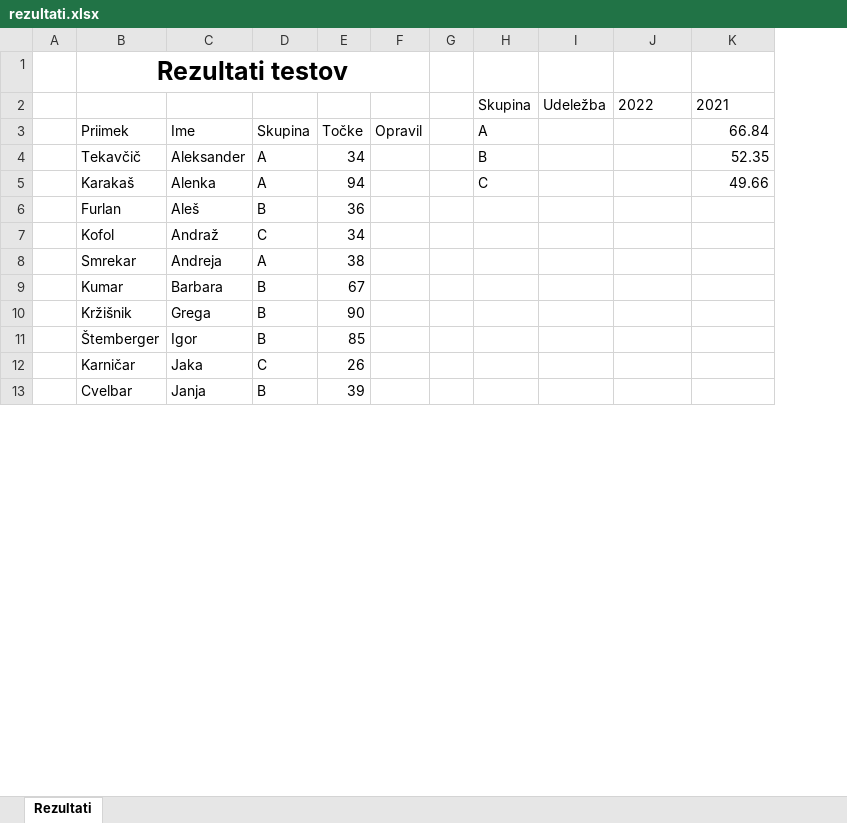
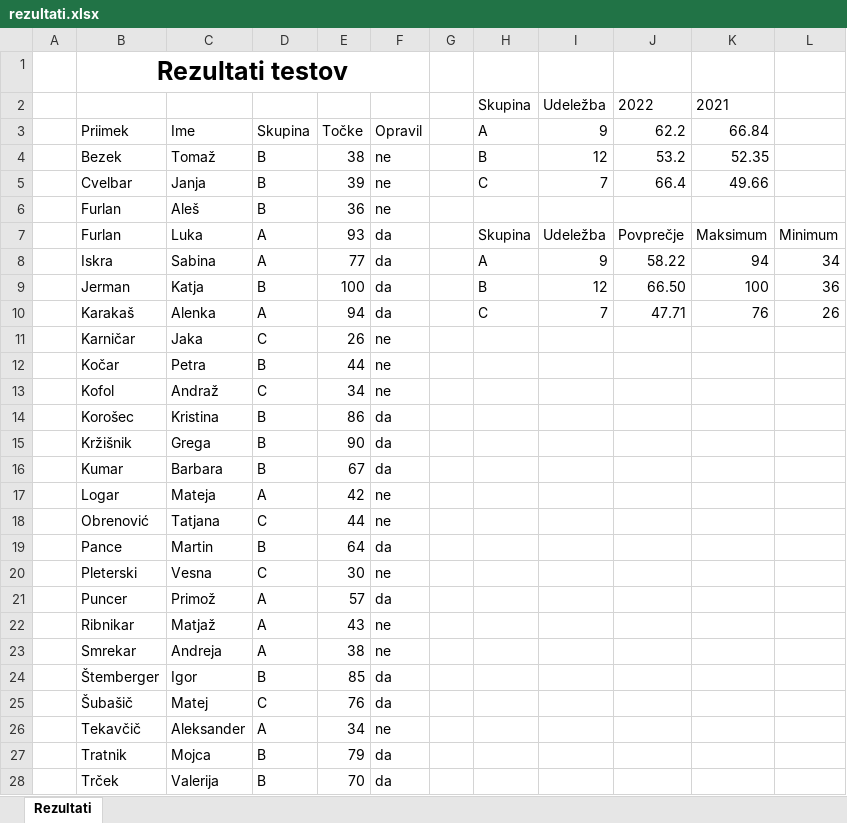
Before and after one commit to Tjasa07/REP-Tjasa, an Excel workbook: 09-preglednice/rezultati.xlsx, sheet Rezultati, drawn as a sheet; only a part is shown; values as stored, in another font and other column widths than the file's, no borders; charts and pictures and conditional formats and table styles not drawn; removed rows and columns are numbered as before the commit, all else as after; the diff covers the shown part only; the diff names each change by its address in the sheet, - before the commit and + after, or states it on an @@ line.

Commit message:
rešene naloge v excelu

```diff
--- a/09-preglednice/rezultati.xlsx (sheet Rezultati)
+++ b/09-preglednice/rezultati.xlsx (sheet Rezultati)
-column F, row 3: Opravil
+column F, row 3: Opravil; row 6: ne; row 13: ne; rows 23-24: ne | da
+column L, empty
-I3: (empty)
+I3: 9
-J3: (empty)
+J3: 62.2
-row 4:  | Tekavčič | Aleksander | A | 34 |  |  | B |  |  | 52.35
-row 5:  | Karakaš | Alenka | A | 94 |  |  | C |  |  | 49.66
+row 4:  | Bezek | Tomaž | B | 38 | ne |  | B | 12 | 53.2 | 52.35
+row 5:  | Cvelbar | Janja | B | 39 | ne |  | C | 7 | 66.4 | 49.66
+row 7:  | Furlan | Luka | A | 93 | da |  | Skupina | Udeležba | Povprečje | Maksimum | Minimum
+row 8:  | Iskra | Sabina | A | 77 | da |  | A | 9 | 58.22 | 94 | 34
+row 9:  | Jerman | Katja | B | 100 | da |  | B | 12 | 66.50 | 100 | 36
+row 10:  | Karakaš | Alenka | A | 94 | da |  | C | 7 | 47.71 | 76 | 26
@@ row 12 moved to row 11: Karničar @@
@@ row 23 moved to row 12: Kočar @@
@@ row 16 moved to row 14: Korošec @@
@@ row 10 moved to row 15: Kržišnik @@
@@ row 9 moved to row 16: Kumar @@
@@ row 20 moved to row 17: Logar @@
@@ row 28 moved to row 18: Obrenović @@
@@ row 18 moved to row 19: Pance @@
@@ row 31 moved to row 20: Pleterski @@
@@ row 25 moved to row 21: Puncer @@
@@ row 21 moved to row 22: Ribnikar @@
-row 13:  | Cvelbar | Janja | B | 39
@@ row 19 moved to row 25: Šubašič @@
+row 26:  | Tekavčič | Aleksander | A | 34 | ne
@@ row 22 moved to row 27: Tratnik @@
@@ row 30 moved to row 28: Trček @@
```
Also changed, not shown: 4 removed rows and 2 moved rows elsewhere in this sheet, charts or pictures, 09-preglednice/poraba.xlsx, 09-preglednice/tockovanje.xlsx, 1 other file.
